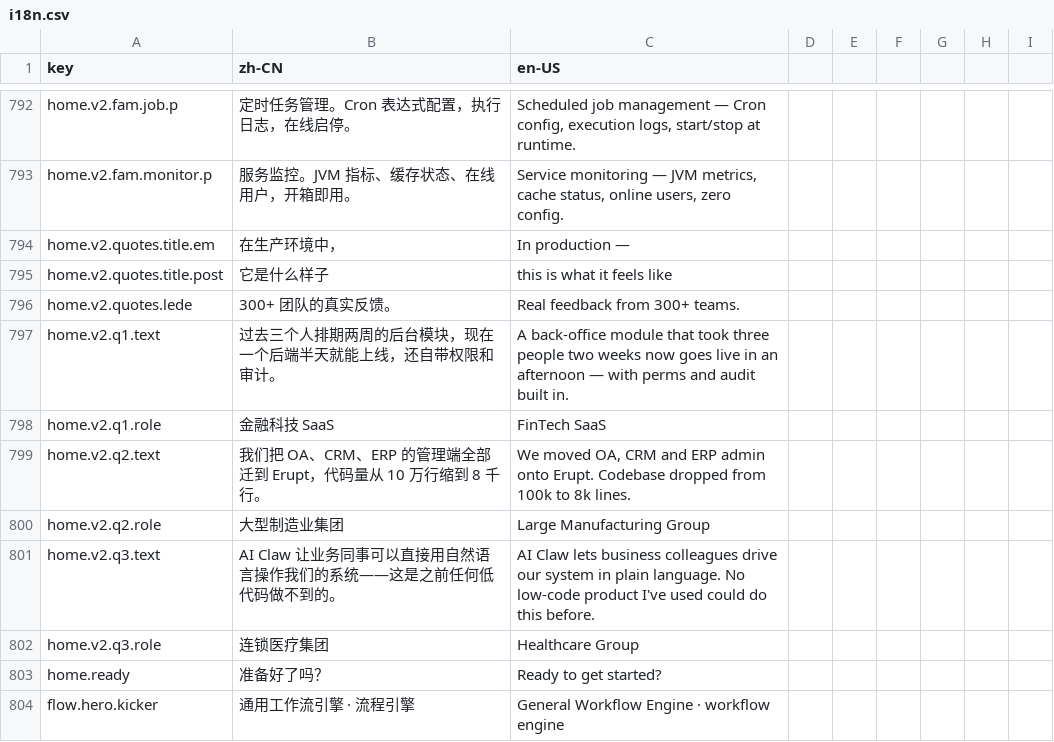
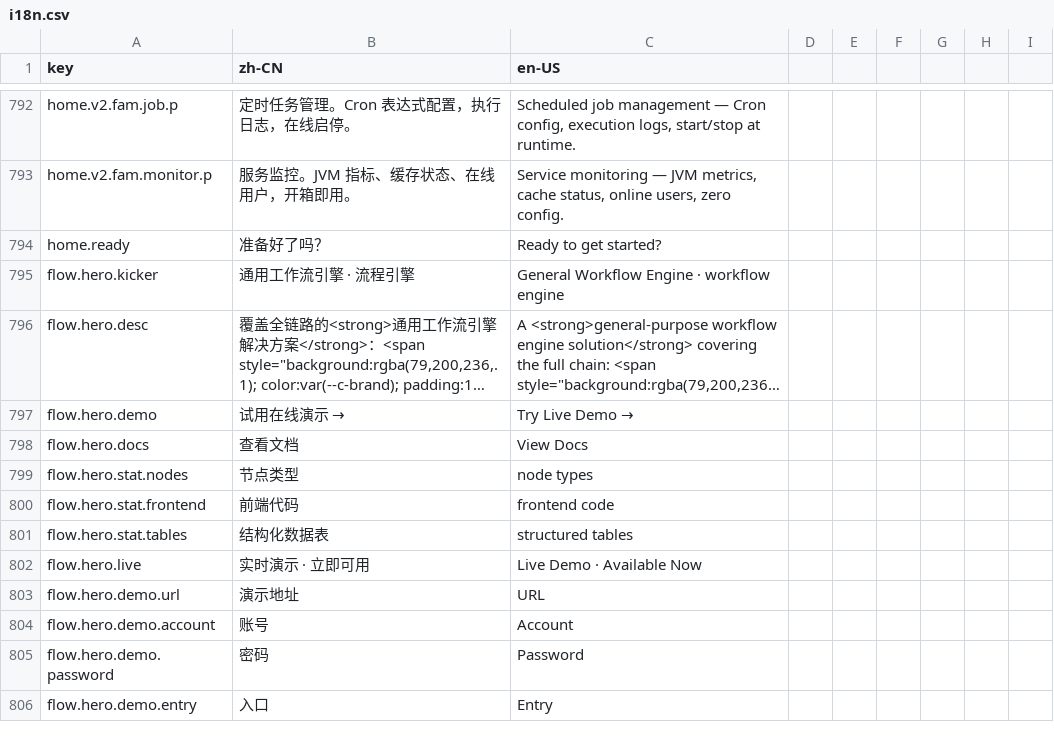
Before and after one commit to erupts/erupt-site, a CSV file: i18n.csv, drawn as a sheet; only a part is shown, gaps mark what is left out; the shorter side is filled out with more unchanged rows; long unchanged cells end in …; the diff names each change by its address in the sheet, - before the commit and + after, or states it on an @@ line.

Commit message:
Restyle AI, AI Claw, Cube and Cloud pages to light Playful-Brutalist theme
Replace per-page dark theme overrides (body/header/footer hacks and the
darkRouteBg route hook in app.js) with the shared light design tokens,
rebuild the Cloud page hero console and add an architecture diagram,
stat strip, and comparison table with new i18n keys.

```diff
--- a/i18n.csv
+++ b/i18n.csv
-row 794: home.v2.quotes.title.em | 在生产环境中， | In production —
-row 795: home.v2.quotes.title.post | 它是什么样子 | this is what it feels like
-row 796: home.v2.quotes.lede | 300+ 团队的真实反馈。 | Real feedback from 300+ teams.
-row 797: home.v2.q1.text | 过去三个人排期两周的后台模块，现在一个后端半天就能上线，还自带权限和审计。 | A back-office module that took three people two weeks now goes live in an afternoon — with perms and audit built in.
-row 798: home.v2.q1.role | 金融科技 SaaS | FinTech SaaS
-row 799: home.v2.q2.text | 我们把 OA、CRM、ERP 的管理端全部迁到 Erupt，代码量从 10 万行缩到 8 千行。 | We moved OA, CRM and ERP admin onto Erupt. Codebase dropped from 100k to 8k lines.
-row 800: home.v2.q2.role | 大型制造业集团 | Large Manufacturing Group
-row 801: home.v2.q3.text | AI Claw 让业务同事可以直接用自然语言操作我们的系统——这是之前任何低代码做不到的。 | AI Claw lets business colleagues drive our system in plain language. No low-code product I've used could do this before.
-row 802: home.v2.q3.role | 连锁医疗集团 | Healthcare Group
```
Also changed, not shown: 1 other file.
